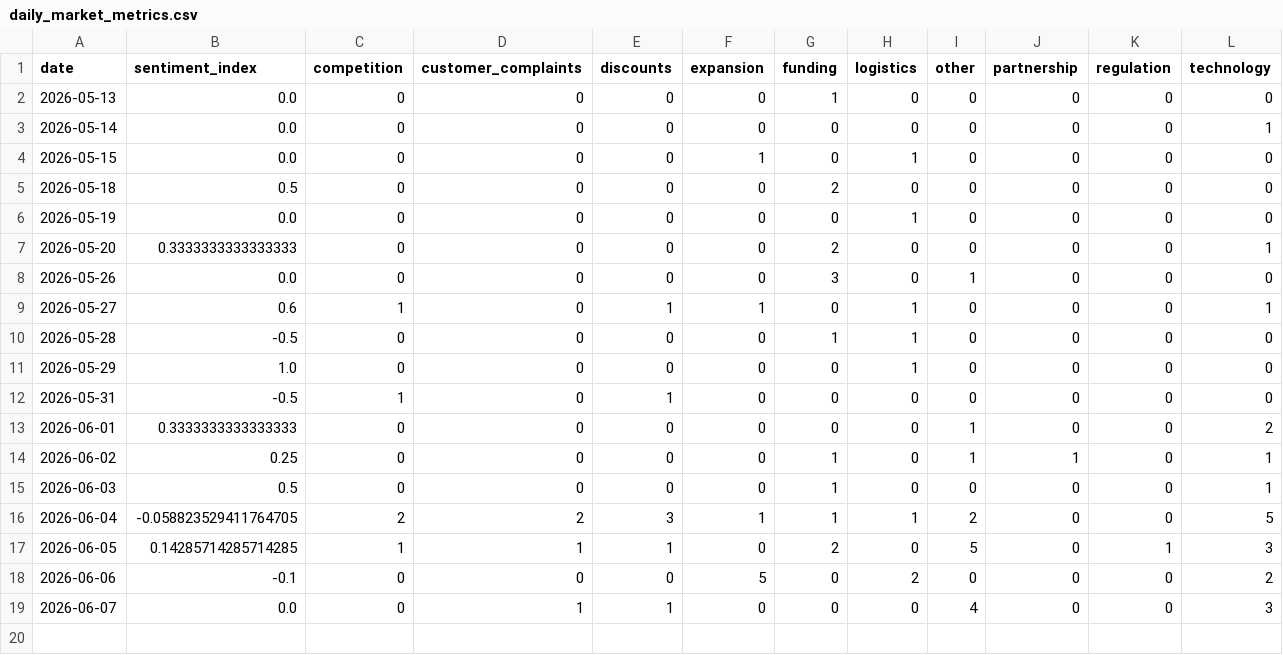
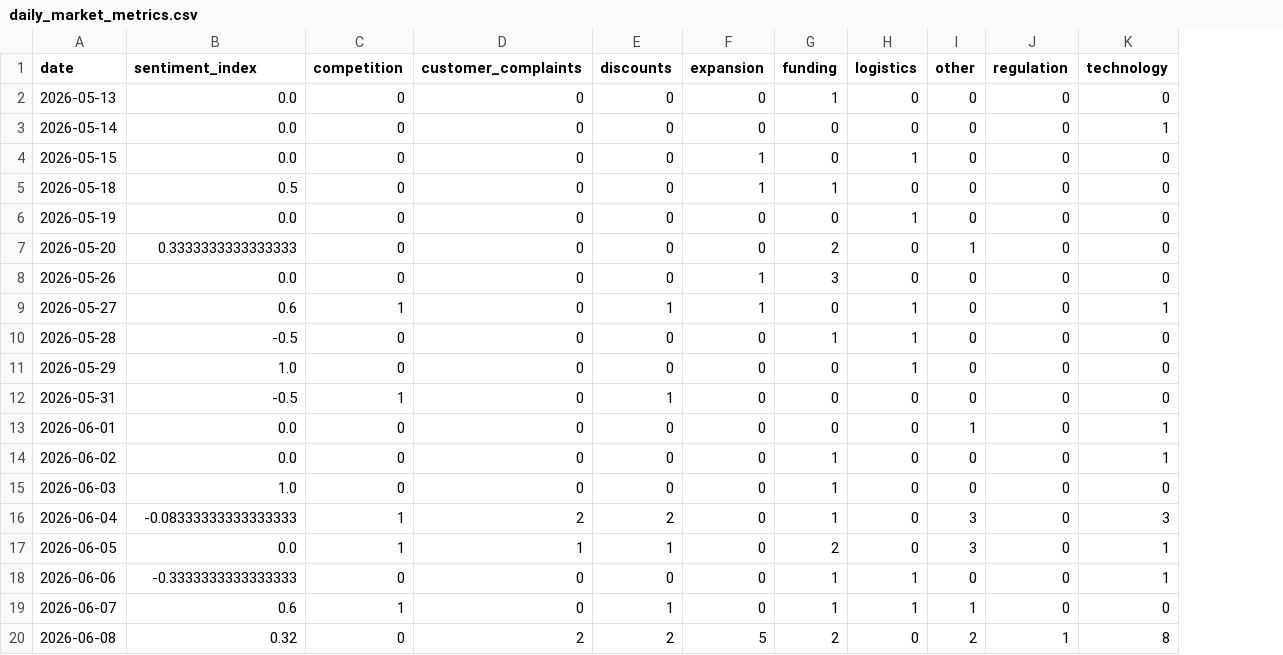
Before and after one commit to akanksha726/Infosys-Springboard, a CSV file: data/processed/daily_market_metrics.csv, drawn as a sheet; removed rows and columns are numbered as before the commit, all else as after; the diff names each change by its address in the sheet, - before the commit and + after, or states it on an @@ line.

```diff
--- a/data/processed/daily_market_metrics.csv
+++ b/data/processed/daily_market_metrics.csv
-column J (partnership), rows 2-19: 0 | 0 | 0 | 0 | 0 | 0 | 0 | 0 | 0 | 0 | 0 | 0 | 1 | 0 | 0 | 0 | 0 | 0
-F5 (expansion): 0
+F5 (expansion): 1
-G5 (funding): 2
+G5 (funding): 1
-I7 (other): 0
+I7 (other): 1
-K7 (technology): 1
+K7 (technology): 0
-F8 (expansion): 0
+F8 (expansion): 1
-I8 (other): 1
+I8 (other): 0
-B13 (sentiment_index): 0.3333333333333333
+B13 (sentiment_index): 0.0
-K13 (technology): 2
+K13 (technology): 1
-B14 (sentiment_index): 0.25
+B14 (sentiment_index): 0.0
-I14 (other): 1
+I14 (other): 0
-B15 (sentiment_index): 0.5
+B15 (sentiment_index): 1.0
-K15 (technology): 1
+K15 (technology): 0
-B16 (sentiment_index): -0.058823529411764705
+B16 (sentiment_index): -0.08333333333333333
-C16 (competition): 2
+C16 (competition): 1
-E16 (discounts): 3
+E16 (discounts): 2
-F16 (expansion): 1
+F16 (expansion): 0
-H16 (logistics): 1
+H16 (logistics): 0
-I16 (other): 2
+I16 (other): 3
-K16 (technology): 5
+K16 (technology): 3
-B17 (sentiment_index): 0.14285714285714285
+B17 (sentiment_index): 0.0
-I17 (other): 5
+I17 (other): 3
-J17 (regulation): 1
+J17 (regulation): 0
-K17 (technology): 3
+K17 (technology): 1
-B18 (sentiment_index): -0.1
+B18 (sentiment_index): -0.3333333333333333
-F18 (expansion): 5
+F18 (expansion): 0
-G18:G19 (funding): 0
+G18:G19 (funding): 1
-H18 (logistics): 2
+H18 (logistics): 1
-K18 (technology): 2
+K18 (technology): 1
-B19 (sentiment_index): 0.0
+B19 (sentiment_index): 0.6
-C19 (competition): 0
+C19 (competition): 1
-D19 (customer_complaints): 1
+D19 (customer_complaints): 0
-H19 (logistics): 0
+H19 (logistics): 1
-I19 (other): 4
+I19 (other): 1
-K19 (technology): 3
+K19 (technology): 0
+row 20: 2026-06-08 | 0.32 | 0 | 2 | 2 | 5 | 2 | 0 | 2 | 1 | 8
```
Also changed, not shown: data/processed/brand_daily_metrics.csv, data/processed/market_forecast_history.csv, 1 other file.
